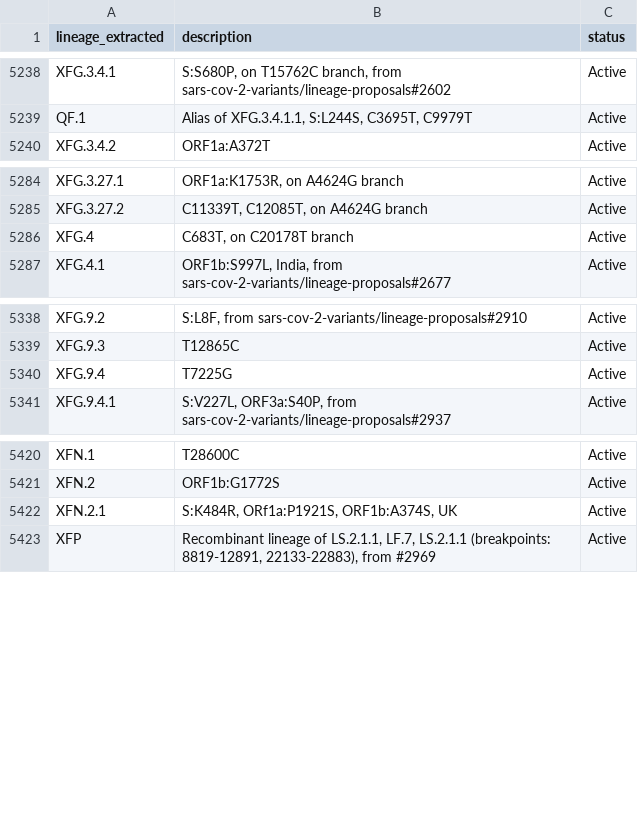
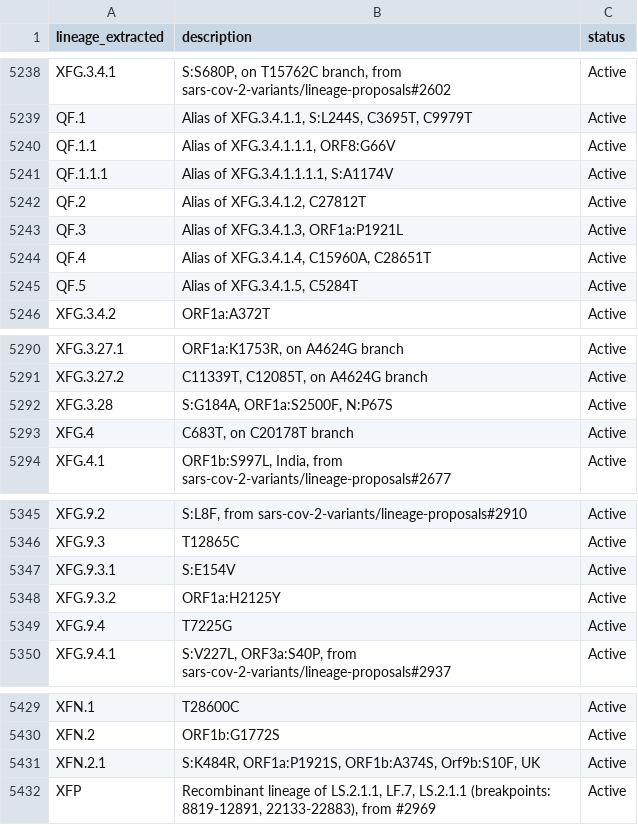
Before and after one commit to NW-PaGe/lineage_classifications, a CSV file: data/lineages.csv, drawn as a sheet; only a part is shown, gaps mark what is left out.

Commit message:
Commit from GitHub Actions (Lineages Pipeline)

```diff
--- a/data/lineages.csv
+++ b/data/lineages.csv
@@ -5239,2 +5239,8 @@ XFG.3.4.1,"S:S680P, on T15762C branch, from sars-cov-2-variants/lineage-proposal
 QF.1,"Alias of XFG.3.4.1.1, S:L244S, C3695T, C9979T",Active
+QF.1.1,"Alias of XFG.3.4.1.1.1, ORF8:G66V",Active
+QF.1.1.1,"Alias of XFG.3.4.1.1.1.1, S:A1174V",Active
+QF.2,"Alias of XFG.3.4.1.2, C27812T",Active
+QF.3,"Alias of XFG.3.4.1.3, ORF1a:P1921L",Active
+QF.4,"Alias of XFG.3.4.1.4, C15960A, C28651T",Active
+QF.5,"Alias of XFG.3.4.1.5, C5284T",Active
 XFG.3.4.2,ORF1a:A372T,Active
@@ -5285,2 +5291,3 @@ XFG.3.27.1,"ORF1a:K1753R, on A4624G branch",Active
 XFG.3.27.2,"C11339T, C12085T, on A4624G branch",Active
+XFG.3.28,"S:G184A, ORF1a:S2500F, N:P67S",Active
 XFG.4,"C683T, on C20178T branch",Active
@@ -5339,2 +5346,4 @@ XFG.9.2,"S:L8F, from sars-cov-2-variants/lineage-proposals#2910",Active
 XFG.9.3,T12865C,Active
+XFG.9.3.1,S:E154V,Active
+XFG.9.3.2,ORF1a:H2125Y,Active
 XFG.9.4,T7225G,Active
@@ -5421,3 +5430,3 @@ XFN.1,T28600C,Active
 XFN.2,ORF1b:G1772S,Active
-XFN.2.1,"S:K484R, ORf1a:P1921S, ORF1b:A374S, UK",Active
+XFN.2.1,"S:K484R, ORF1a:P1921S, ORF1b:A374S, Orf9b:S10F, UK",Active
 XFP,"Recombinant lineage of LS.2.1.1, LF.7, LS.2.1.1 (breakpoints: 8819-12891, 22133-22883), from #2969",Active
```
